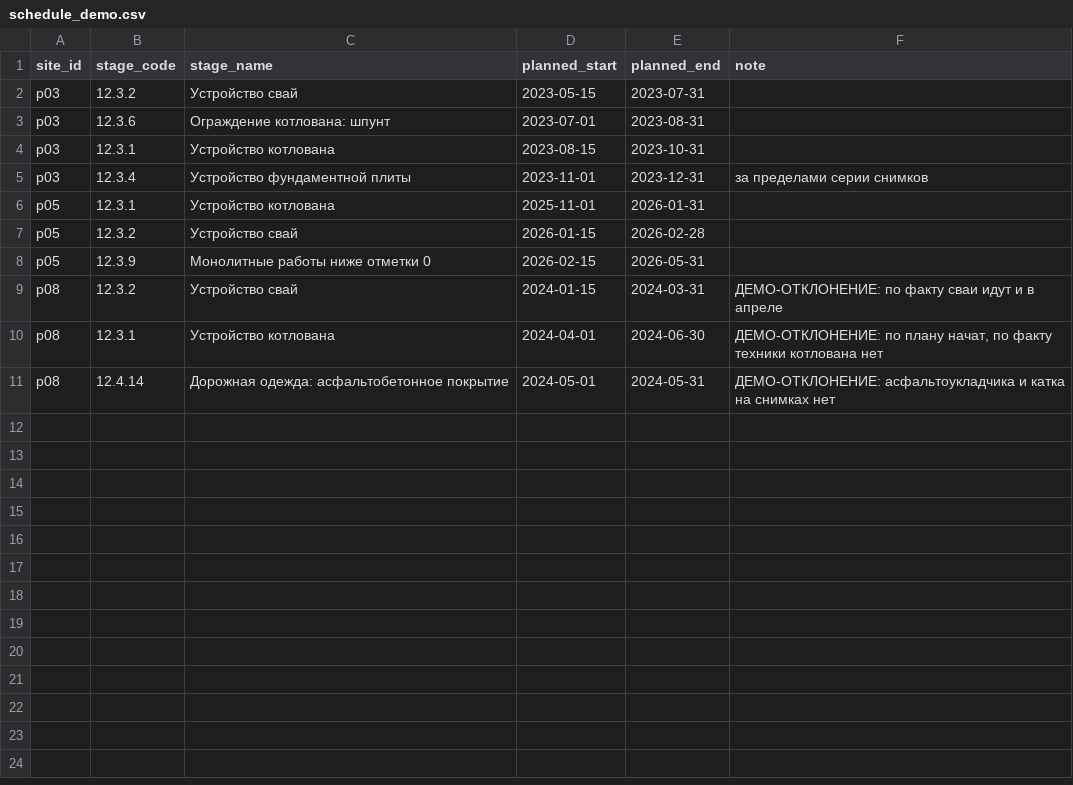
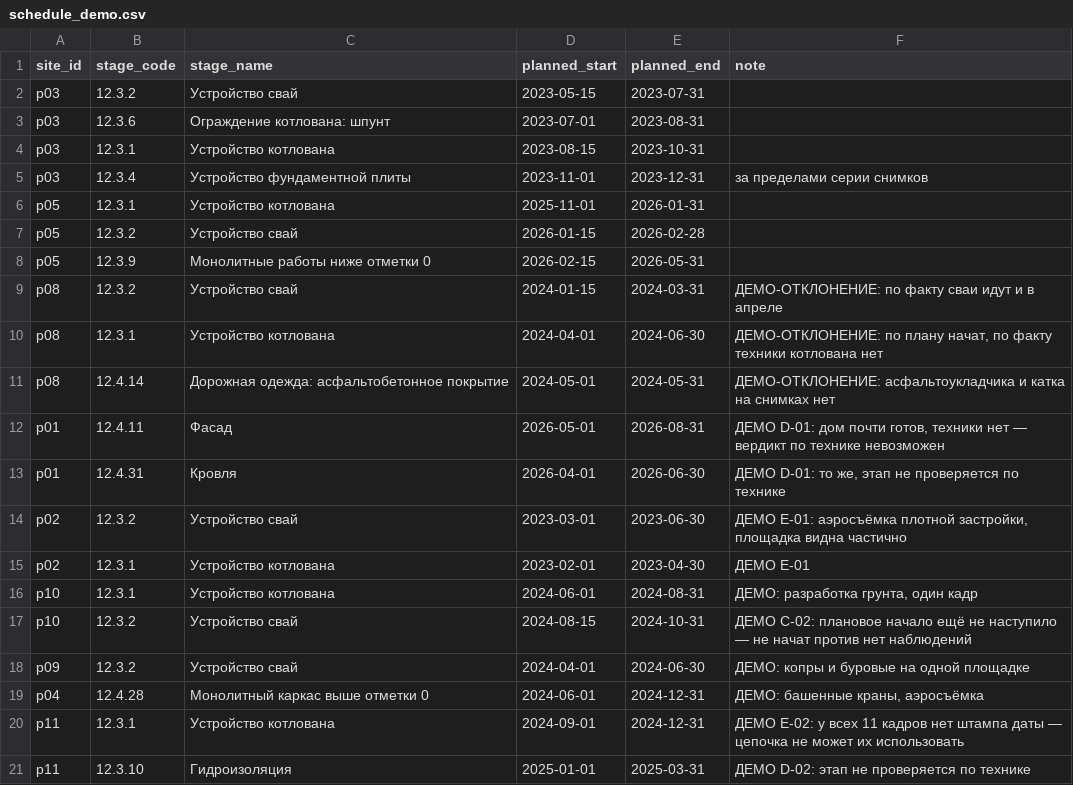
Before and after one commit to fadegor05/LCT-7, a CSV file: ml/data/reference/schedule_demo.csv, drawn as a sheet.

Commit message:
ml: демо-набор закрыт, отчёт предупреждает о неполных данных
Шесть черновых кейсов заполнены фактами: p05 (три статуса за три месяца),
p10 (not_started и not_observed в один день), p01 (not_checkable по кровле и
фасаду), p11 (гидроизоляция), p02 (аэросъёмка, сваи подтверждены specific).

Добавлен G-02: пять башенных кранов на p04, а каркас не начат - правило
специфичности в действии. Показывать только с пояснением.

Реализовано предупреждение о неполных данных (Q&A 13:01): 12 кадров без
штампа даты выпадали из цепочки молча. Теперь site_state считает их по
площадкам, а match_schedule выдаёт алерт unusable_data с оговоркой, что
это не означает отсутствия работ.

Оракул пересобран по всем 11 площадкам: было 45 кадров и 5 площадок,
стало 62 кадра и 9 площадок в цепочке.

```diff
--- a/ml/data/reference/schedule_demo.csv
+++ b/ml/data/reference/schedule_demo.csv
@@ -11 +11,11 @@ p08;12.3.1;Устройство котлована;2024-04-01;2024-06-30;ДЕМ
 p08;12.4.14;Дорожная одежда: асфальтобетонное покрытие;2024-05-01;2024-05-31;ДЕМО-ОТКЛОНЕНИЕ: асфальтоукладчика и катка на снимках нет
+p01;12.4.11;Фасад;2026-05-01;2026-08-31;ДЕМО D-01: дом почти готов, техники нет — вердикт по технике невозможен
+p01;12.4.31;Кровля;2026-04-01;2026-06-30;ДЕМО D-01: то же, этап не проверяется по технике
+p02;12.3.2;Устройство свай;2023-03-01;2023-06-30;ДЕМО E-01: аэросъёмка плотной застройки, площадка видна частично
+p02;12.3.1;Устройство котлована;2023-02-01;2023-04-30;ДЕМО E-01
+p10;12.3.1;Устройство котлована;2024-06-01;2024-08-31;ДЕМО: разработка грунта, один кадр
+p10;12.3.2;Устройство свай;2024-08-15;2024-10-31;ДЕМО C-02: плановое начало ещё не наступило — не начат против нет наблюдений
+p09;12.3.2;Устройство свай;2024-04-01;2024-06-30;ДЕМО: копры и буровые на одной площадке
+p04;12.4.28;Монолитный каркас выше отметки 0;2024-06-01;2024-12-31;ДЕМО: башенные краны, аэросъёмка
+p11;12.3.1;Устройство котлована;2024-09-01;2024-12-31;ДЕМО E-02: у всех 11 кадров нет штампа даты — цепочка не может их использовать
+p11;12.3.10;Гидроизоляция;2025-01-01;2025-03-31;ДЕМО D-02: этап не проверяется по технике
```
Also changed, not shown: 7 other files.
